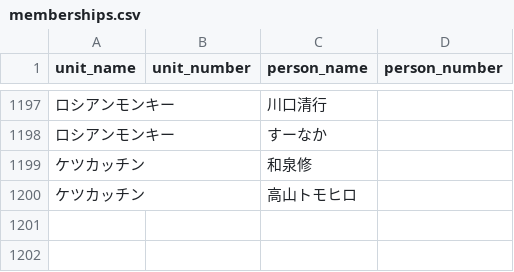
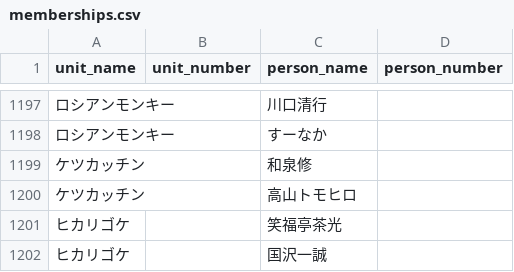
Before and after one commit to gmmtea/owarai-data, a CSV file: seed_csv/memberships.csv, drawn as a sheet; only a part is shown, gaps mark what is left out; the diff names each change by its address in the sheet, - before the commit and + after, or states it on an @@ line.

```diff
--- a/seed_csv/memberships.csv
+++ b/seed_csv/memberships.csv
+row 1201: ヒカリゴケ |  | 笑福亭茶光
+row 1202: ヒカリゴケ |  | 国沢一誠
```
Also changed, not shown: seed_csv/comedians.csv, 1 other file.
